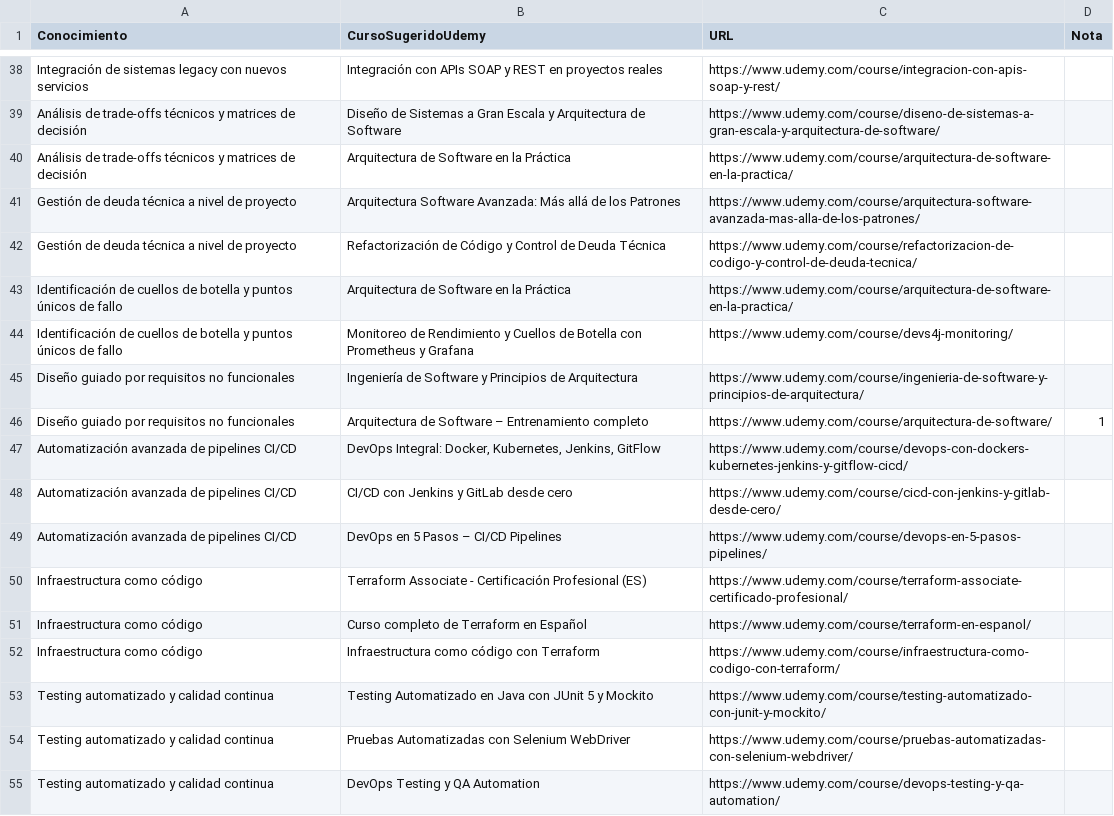
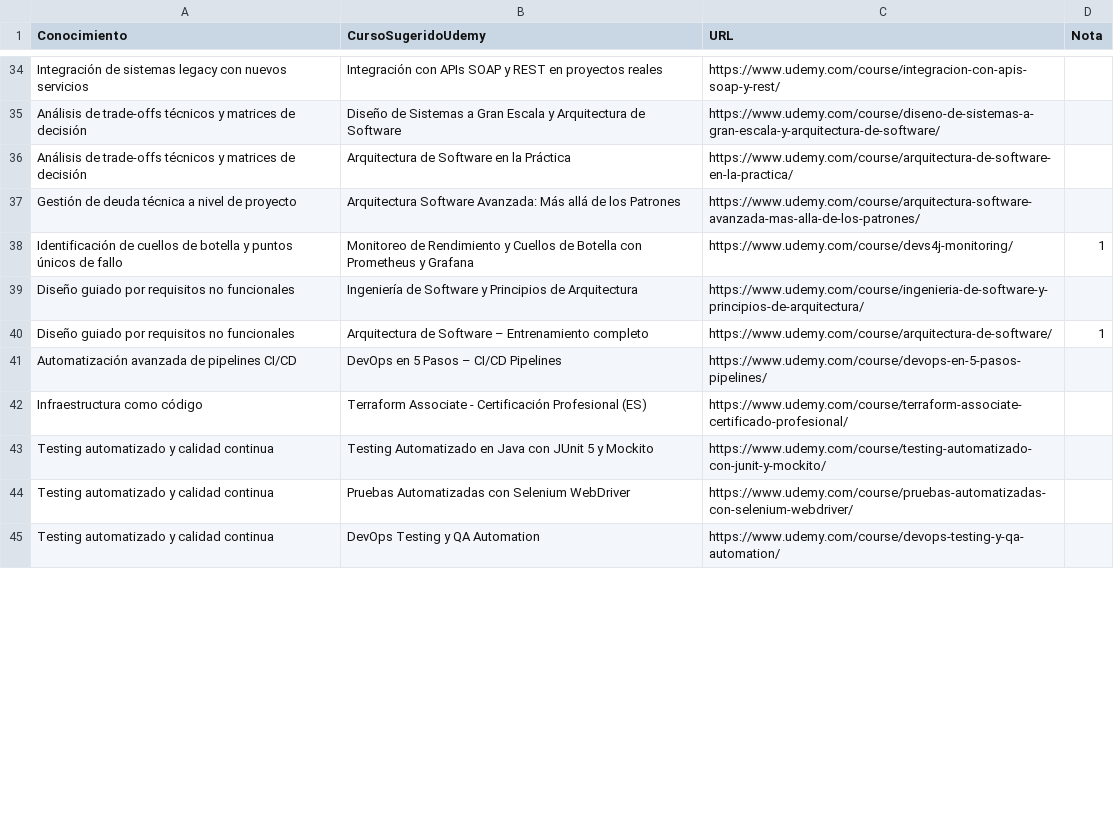
Before and after one commit to bjabinn/learningPathDev2Arch, a CSV file: cursos.csv, drawn as a sheet; only a part is shown, gaps mark what is left out; the diff covers the shown part only.

Commit message:
adding cursos nivel 2

```diff
--- a/cursos.csv
+++ b/cursos.csv
@@ -41,13 +37,7 @@ Análisis de trade-offs técnicos y matrices de decisión,Arquitectura de Softwa
 Gestión de deuda técnica a nivel de proyecto,Arquitectura Software Avanzada: Más allá de los Patrones,https://www.udemy.com/course/arquitectura-software-avanzada-mas-alla-de-los-patrones/
-Gestión de deuda técnica a nivel de proyecto,Refactorización de Código y Control de Deuda Técnica,https://www.udemy.com/course/refactorizacion-de-codigo-y-control-de-deuda-tecnica/
-Identificación de cuellos de botella y puntos únicos de fallo,Arquitectura de Software en la Práctica,https://www.udemy.com/course/arquitectura-de-software-en-la-practica/
-Identificación de cuellos de botella y puntos únicos de fallo,Monitoreo de Rendimiento y Cuellos de Botella con Prometheus y Grafana,https://www.udemy.com/course/devs4j-monitoring/
+Identificación de cuellos de botella y puntos únicos de fallo,Monitoreo de Rendimiento y Cuellos de Botella con Prometheus y Grafana,https://www.udemy.com/course/devs4j-monitoring/,1
 Diseño guiado por requisitos no funcionales,Ingeniería de Software y Principios de Arquitectura,https://www.udemy.com/course/ingenieria-de-software-y-principios-de-arquitectura/
 Diseño guiado por requisitos no funcionales,Arquitectura de Software – Entrenamiento completo,https://www.udemy.com/course/arquitectura-de-software/,1
-"Automatización avanzada de pipelines CI/CD","DevOps Integral: Docker, Kubernetes, Jenkins, GitFlow",https://www.udemy.com/course/devops-con-dockers-kubernetes-jenkins-y-gitflow-cicd/
-"Automatización avanzada de pipelines CI/CD","CI/CD con Jenkins y GitLab desde cero",https://www.udemy.com/course/cicd-con-jenkins-y-gitlab-desde-cero/
 "Automatización avanzada de pipelines CI/CD","DevOps en 5 Pasos – CI/CD Pipelines",https://www.udemy.com/course/devops-en-5-pasos-pipelines/
 Infraestructura como código,Terraform Associate - Certificación Profesional (ES),https://www.udemy.com/course/terraform-associate-certificado-profesional/
-Infraestructura como código,Curso completo de Terraform en Español,https://www.udemy.com/course/terraform-en-espanol/
-Infraestructura como código,Infraestructura como código con Terraform,https://www.udemy.com/course/infraestructura-como-codigo-con-terraform/
 Testing automatizado y calidad continua,Testing Automatizado en Java con JUnit 5 y Mockito,https://www.udemy.com/course/testing-automatizado-con-junit-y-mockito/
```
Also changed, not shown: 19 removed rows and 6 edited cells elsewhere in this file, learning_path_dev2architect.csv, 1 other file.
